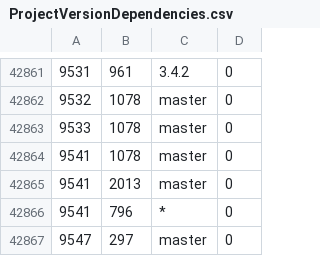
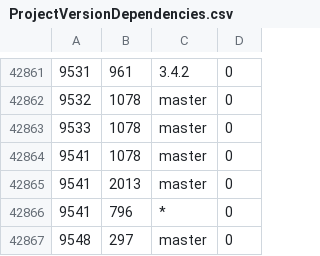
Before and after one commit to cppan/database, a CSV file: ProjectVersionDependencies.csv, drawn as a sheet; only a part is shown, gaps mark what is left out.

```diff
--- a/ProjectVersionDependencies.csv
+++ b/ProjectVersionDependencies.csv
@@ -42866,2 +42866,2 @@
 9541;796;*;0
-9547;297;master;0
+9548;297;master;0
```
Also changed, not shown: ProjectVersions.csv, 1 other file.
